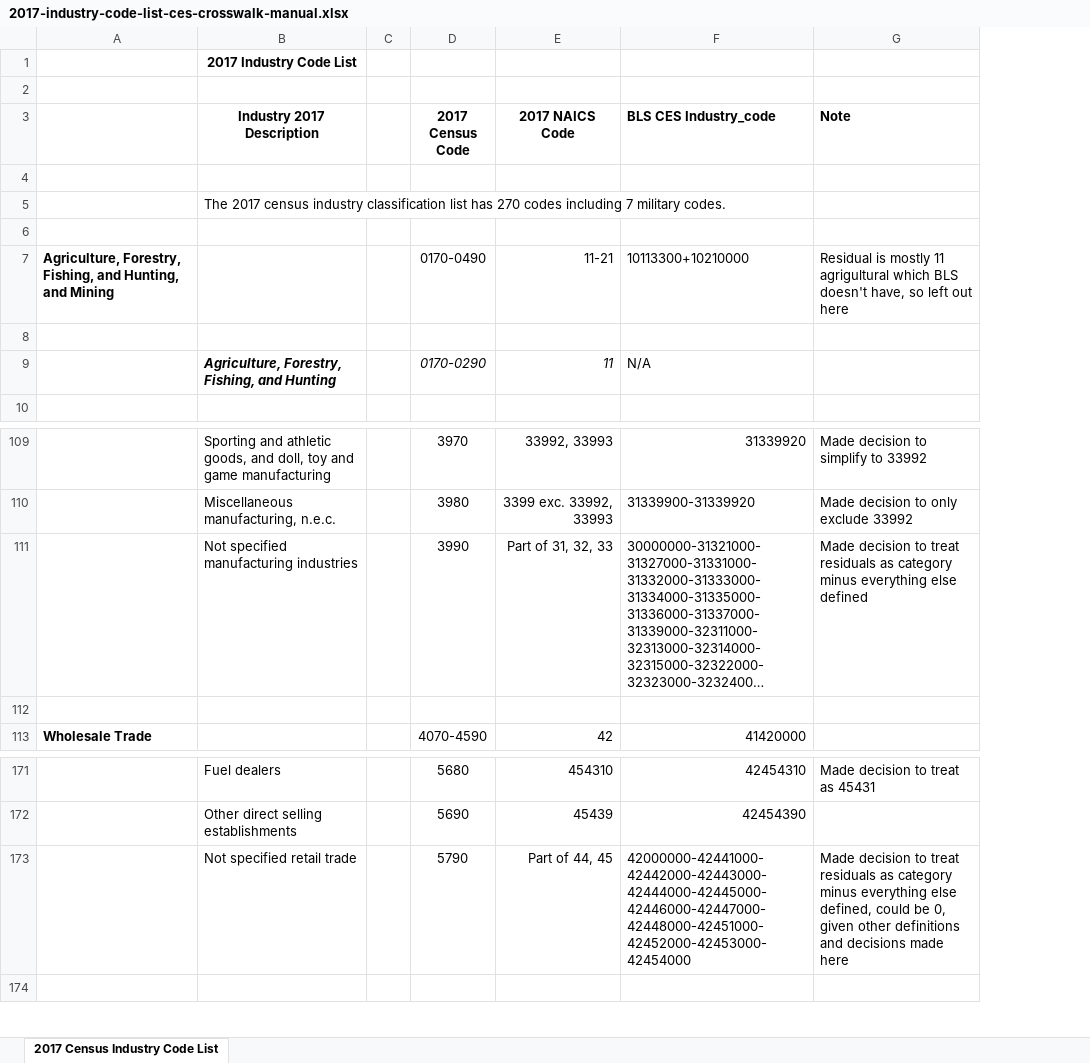
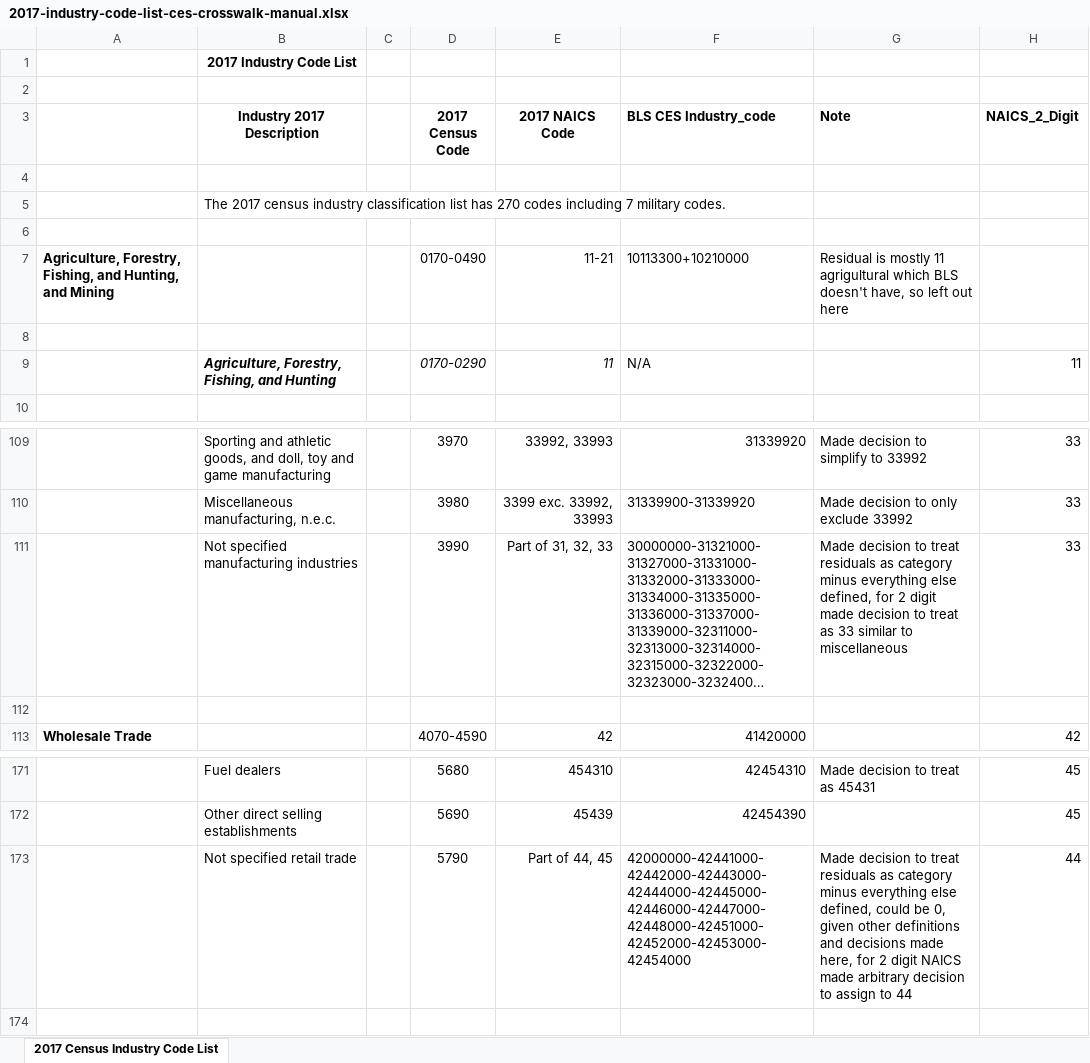
Before and after one commit to UrbanInstitute/ipums-acs-naics-standardization, an Excel workbook: data/manual-files/2017-industry-code-list-ces-crosswalk-manual.xlsx, sheet 2017 Census Industry Code List, drawn as a sheet; only a part is shown, gaps mark what is left out; long unchanged cells end in …; values as stored, in another font and other column widths than the file's, no borders; the diff names each change by its address in the sheet, - before the commit and + after, or states it on an @@ line.

Commit message:
Add 2 digit NAICS for summarizing later, update R file

```diff
--- a/data/manual-files/2017-industry-code-list-ces-crosswalk-manual.xlsx (sheet 2017 Census Industry Code List)
+++ b/data/manual-files/2017-industry-code-list-ces-crosswalk-manual.xlsx (sheet 2017 Census Industry Code List)
+column H (NAICS_2_Digit), row 9: 11; rows 109-113: 33 | 33 | 33 |  | 42; rows 171-173: 45 | 45 | 44
-G111 (Note): …everything else defined
+G111 (Note): …everything else defined, for 2 digit made decision to treat as 33 similar to miscellaneous
-G173 (Note): …decisions made here
+G173 (Note): …decisions made here, for 2 digit NAICS made arbitrary decision to assign to 44
```
Also changed, not shown: 2 other files.
